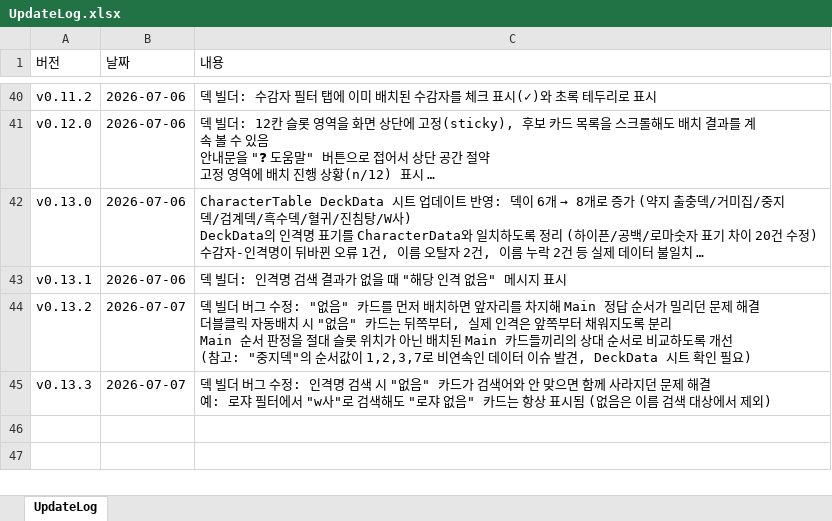
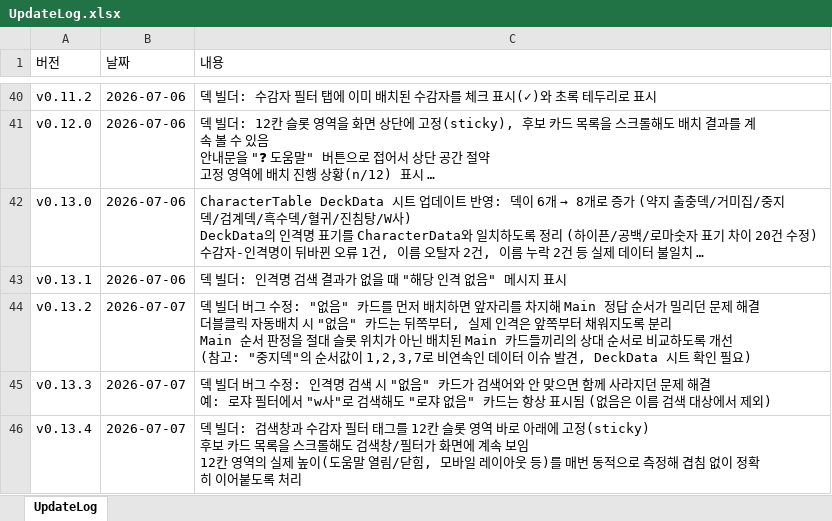
Before and after one commit to ilyoon98/limquiz, an Excel workbook: UpdateLog.xlsx, sheet UpdateLog, drawn as a sheet; only a part is shown, gaps mark what is left out; long unchanged cells end in …; values as stored, in another font and other column widths than the file's, no borders; ↵ is a line break in a cell; the diff names each change by its address in the sheet, - before the commit and + after, or states it on an @@ line.

```diff
--- a/UpdateLog.xlsx (sheet UpdateLog)
+++ b/UpdateLog.xlsx (sheet UpdateLog)
+row 46: v0.13.4 | 2026-07-07 | 덱 빌더: 검색창과 수감자 필터 태그를 12칸 슬롯 영역 바로 아래에 고정(sticky) ↵ 후보 카드 목록을 스크롤해도 검색창/필터가 화면에 계속 보임 ↵ 12칸 영역의 실제 높이(도움말 열림/닫힘, 모바일 레이아웃 등)를 매번 동적으로 측정해 겹침 없이 정확히 이어붙도록 처리
```
Also changed, not shown: 2 other files.
